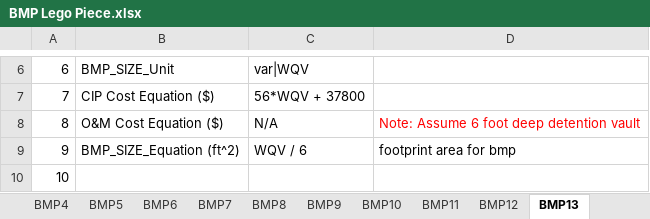
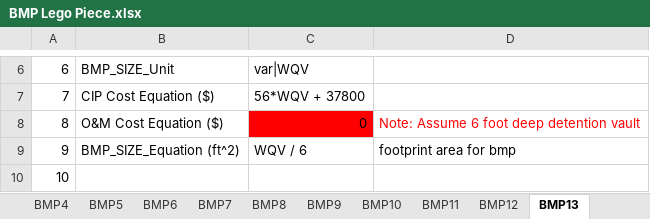
Before and after one commit to mallen69/Project_Sprint_7, an Excel workbook: Sprint03_Data_Operation/_jonhonda_dat/special_prj/Input_Files/BMP Lego Piece.xlsx, sheet BMP13, drawn as a sheet; only a part is shown, gaps mark what is left out; values as stored, in another font and other column widths than the file's, no borders; the diff names each change by its address in the sheet, - before the commit and + after, or states it on an @@ line.

```diff
--- a/Sprint03_Data_Operation/_jonhonda_dat/special_prj/Input_Files/BMP Lego Piece.xlsx (sheet BMP13)
+++ b/Sprint03_Data_Operation/_jonhonda_dat/special_prj/Input_Files/BMP Lego Piece.xlsx (sheet BMP13)
-C8: N/A
+C8: 0
-C8 fill: none
+C8 fill: #FF0000
```
Also changed, not shown: sheet Summary Sheet, sheet BMP10, sheet BMP9, sheet BMP12, sheet BMP5, 5 other files.
